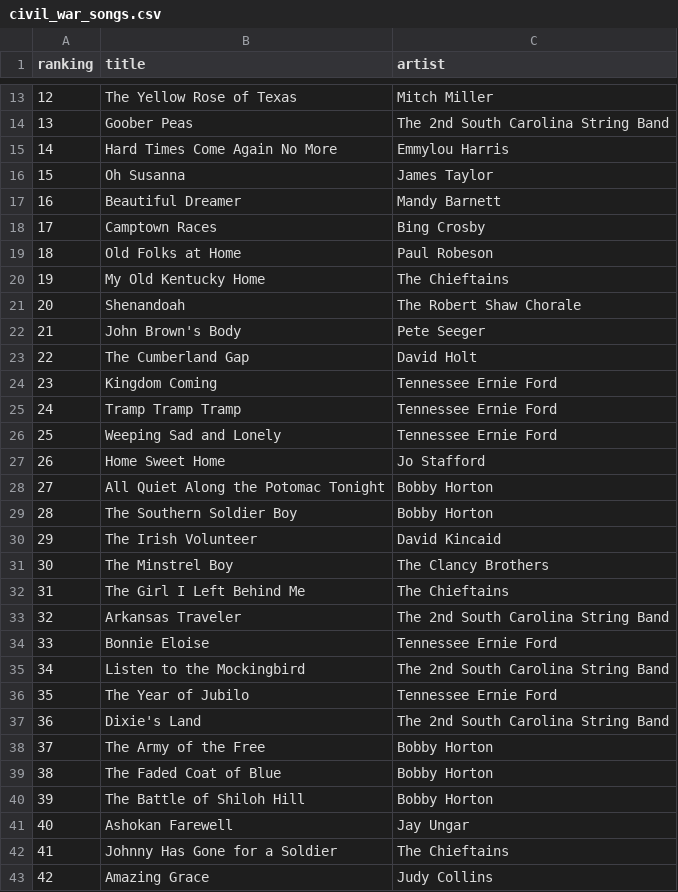
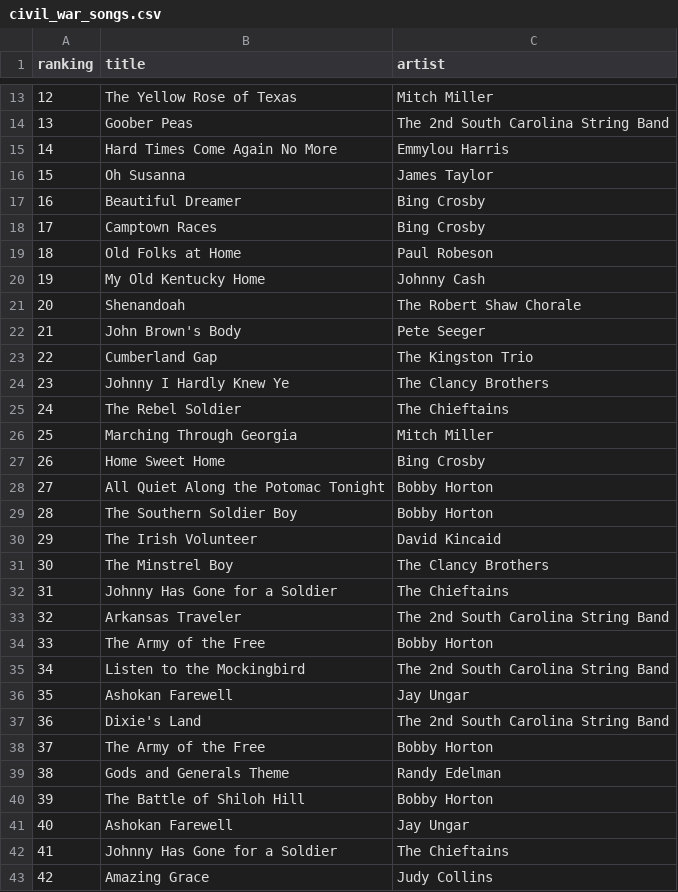
Before and after one commit to Topspot40-Lab/topspot-backend-api, a CSV file: backend/data/heritage_collections/civil_war_songs.csv, drawn as a sheet; only a part is shown, gaps mark what is left out.

Commit message:
Document remaining Heritage cleanup tracks and Civil War revisions

```diff
--- a/backend/data/heritage_collections/civil_war_songs.csv
+++ b/backend/data/heritage_collections/civil_war_songs.csv
@@ -16,13 +16,13 @@
 15,Oh Susanna,James Taylor
-16,Beautiful Dreamer,Mandy Barnett
+16,Beautiful Dreamer,Bing Crosby
 17,Camptown Races,Bing Crosby
 18,Old Folks at Home,Paul Robeson
-19,My Old Kentucky Home,The Chieftains
+19,My Old Kentucky Home,Johnny Cash
 20,Shenandoah,The Robert Shaw Chorale
 21,John Brown's Body,Pete Seeger
-22,The Cumberland Gap,David Holt
-23,Kingdom Coming,Tennessee Ernie Ford
-24,Tramp Tramp Tramp,Tennessee Ernie Ford
-25,Weeping Sad and Lonely,Tennessee Ernie Ford
-26,Home Sweet Home,Jo Stafford
+22,Cumberland Gap,The Kingston Trio
+23,Johnny I Hardly Knew Ye,The Clancy Brothers
+24,The Rebel Soldier,The Chieftains
+25,Marching Through Georgia,Mitch Miller
+26,Home Sweet Home,Bing Crosby
 27,All Quiet Along the Potomac Tonight,Bobby Horton
@@ -31,10 +31,10 @@
 30,The Minstrel Boy,The Clancy Brothers
-31,The Girl I Left Behind Me,The Chieftains
+31,Johnny Has Gone for a Soldier,The Chieftains
 32,Arkansas Traveler,The 2nd South Carolina String Band
-33,Bonnie Eloise,Tennessee Ernie Ford
+33,The Army of the Free,Bobby Horton
 34,Listen to the Mockingbird,The 2nd South Carolina String Band
-35,The Year of Jubilo,Tennessee Ernie Ford
+35,Ashokan Farewell,Jay Ungar
 36,Dixie's Land,The 2nd South Carolina String Band
 37,The Army of the Free,Bobby Horton
-38,The Faded Coat of Blue,Bobby Horton
+38,Gods and Generals Theme,Randy Edelman
 39,The Battle of Shiloh Hill,Bobby Horton
```
Also changed, not shown: 1 other file.
